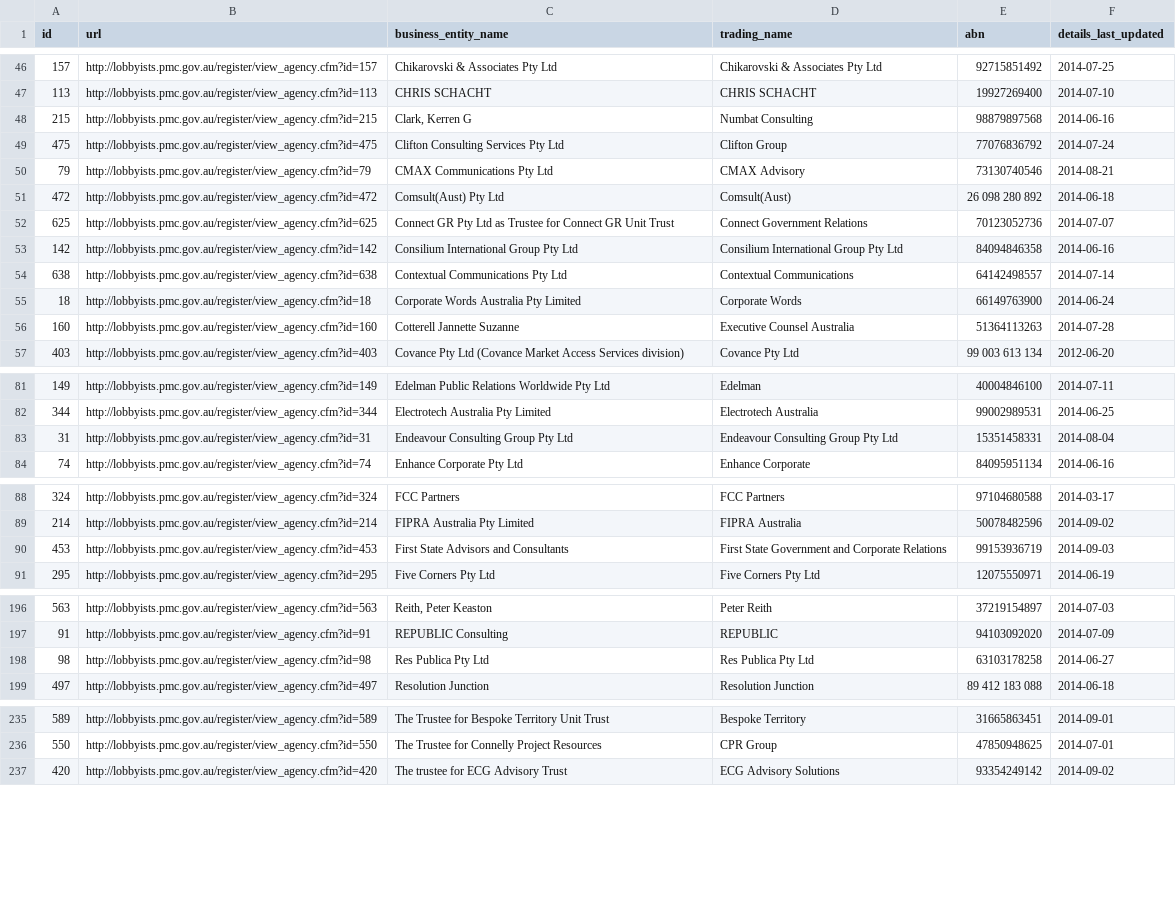
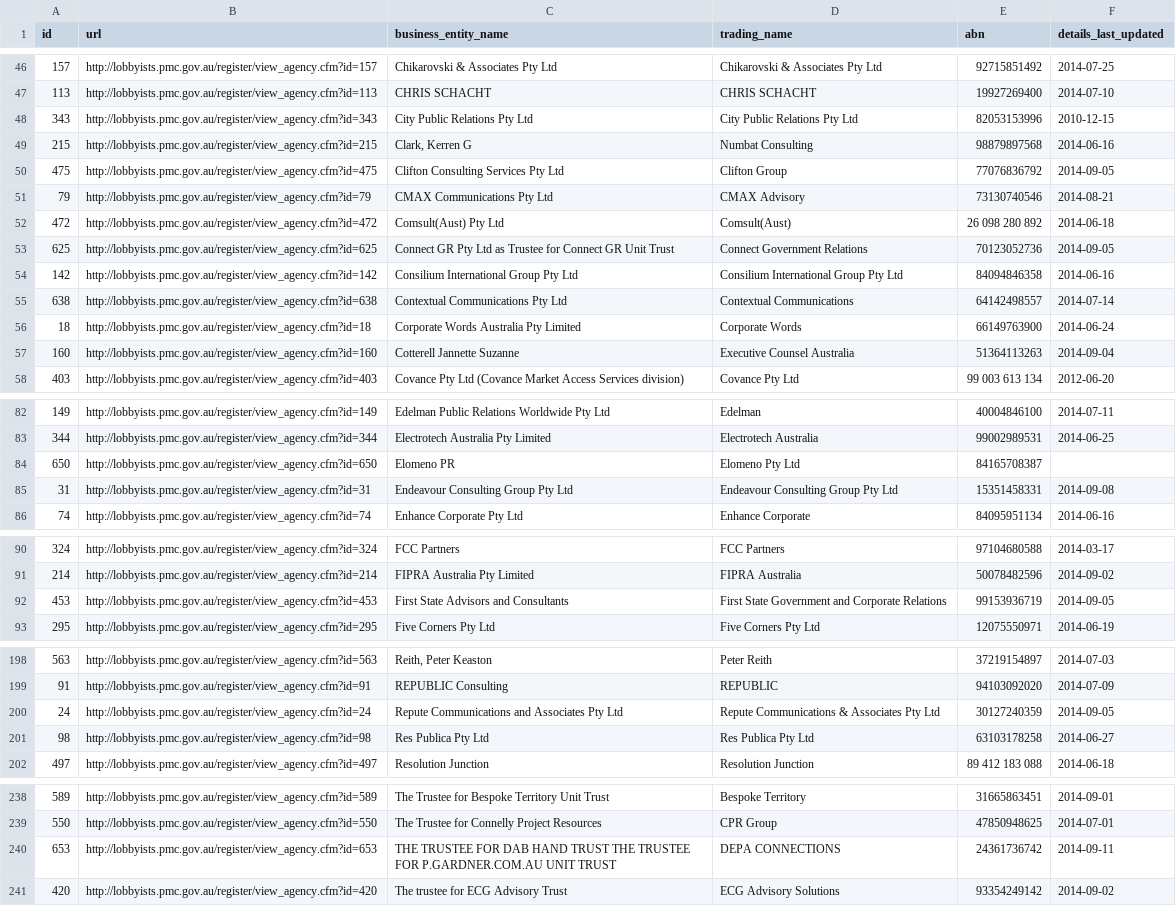
Before and after one commit to henare/australian_government_lobbyists_register, a CSV file: agencies.csv, drawn as a sheet; only a part is shown, gaps mark what is left out; the diff covers the shown part only.

```diff
--- a/agencies.csv
+++ b/agencies.csv
@@ -47,7 +47,8 @@ id,url,business_entity_name,trading_name,abn,details_last_updated
 113,http://lobbyists.pmc.gov.au/register/view_agency.cfm?id=113,CHRIS SCHACHT,CHRIS SCHACHT,19927269400,2014-07-10
+343,http://lobbyists.pmc.gov.au/register/view_agency.cfm?id=343,City Public Relations Pty Ltd,City Public Relations Pty Ltd,82053153996,2010-12-15
 215,http://lobbyists.pmc.gov.au/register/view_agency.cfm?id=215,"Clark, Kerren G",Numbat Consulting,98879897568,2014-06-16
-475,http://lobbyists.pmc.gov.au/register/view_agency.cfm?id=475,Clifton Consulting Services Pty Ltd,Clifton Group,77076836792,2014-07-24
+475,http://lobbyists.pmc.gov.au/register/view_agency.cfm?id=475,Clifton Consulting Services Pty Ltd,Clifton Group,77076836792,2014-09-05
 79,http://lobbyists.pmc.gov.au/register/view_agency.cfm?id=79,CMAX Communications Pty Ltd,CMAX Advisory,73130740546,2014-08-21
 472,http://lobbyists.pmc.gov.au/register/view_agency.cfm?id=472,Comsult(Aust) Pty Ltd,Comsult(Aust),26 098 280 892,2014-06-18
-625,http://lobbyists.pmc.gov.au/register/view_agency.cfm?id=625,Connect GR Pty Ltd as Trustee for Connect GR Unit Trust,Connect Government Relations,70123052736,2014-07-07
+625,http://lobbyists.pmc.gov.au/register/view_agency.cfm?id=625,Connect GR Pty Ltd as Trustee for Connect GR Unit Trust,Connect Government Relations,70123052736,2014-09-05
 142,http://lobbyists.pmc.gov.au/register/view_agency.cfm?id=142,Consilium International Group Pty Ltd,Consilium International Group Pty Ltd,84094846358,2014-06-16
@@ -55,3 +56,3 @@ id,url,business_entity_name,trading_name,abn,details_last_updated
 18,http://lobbyists.pmc.gov.au/register/view_agency.cfm?id=18,Corporate Words Australia Pty Limited,Corporate Words,66149763900,2014-06-24
-160,http://lobbyists.pmc.gov.au/register/view_agency.cfm?id=160,Cotterell Jannette Suzanne,Executive Counsel Australia,51364113263,2014-07-28
+160,http://lobbyists.pmc.gov.au/register/view_agency.cfm?id=160,Cotterell Jannette Suzanne,Executive Counsel Australia,51364113263,2014-09-04
 403,http://lobbyists.pmc.gov.au/register/view_agency.cfm?id=403,Covance Pty Ltd (Covance Market Access Services division),Covance Pty Ltd,99 003 613 134,2012-06-20
@@ -82,3 +83,4 @@ id,url,business_entity_name,trading_name,abn,details_last_updated
 344,http://lobbyists.pmc.gov.au/register/view_agency.cfm?id=344,Electrotech Australia Pty Limited,Electrotech Australia,99002989531,2014-06-25
-31,http://lobbyists.pmc.gov.au/register/view_agency.cfm?id=31,Endeavour Consulting Group Pty Ltd,Endeavour Consulting Group Pty Ltd,15351458331,2014-08-04
+650,http://lobbyists.pmc.gov.au/register/view_agency.cfm?id=650,Elomeno PR,Elomeno Pty Ltd,84165708387,""
+31,http://lobbyists.pmc.gov.au/register/view_agency.cfm?id=31,Endeavour Consulting Group Pty Ltd,Endeavour Consulting Group Pty Ltd,15351458331,2014-09-08
 74,http://lobbyists.pmc.gov.au/register/view_agency.cfm?id=74,Enhance Corporate Pty Ltd,Enhance Corporate,84095951134,2014-06-16
@@ -89,3 +91,3 @@ id,url,business_entity_name,trading_name,abn,details_last_updated
 214,http://lobbyists.pmc.gov.au/register/view_agency.cfm?id=214,FIPRA Australia Pty Limited,FIPRA Australia,50078482596,2014-09-02
-453,http://lobbyists.pmc.gov.au/register/view_agency.cfm?id=453,First State Advisors and Consultants ,First State Government and Corporate Relations ,99153936719,2014-09-03
+453,http://lobbyists.pmc.gov.au/register/view_agency.cfm?id=453,First State Advisors and Consultants ,First State Government and Corporate Relations ,99153936719,2014-09-05
 295,http://lobbyists.pmc.gov.au/register/view_agency.cfm?id=295,Five Corners Pty Ltd,Five Corners Pty Ltd,12075550971,2014-06-19
@@ -197,2 +199,3 @@ id,url,business_entity_name,trading_name,abn,details_last_updated
 91,http://lobbyists.pmc.gov.au/register/view_agency.cfm?id=91,REPUBLIC Consulting,REPUBLIC,94103092020,2014-07-09
+24,http://lobbyists.pmc.gov.au/register/view_agency.cfm?id=24,Repute Communications and Associates Pty Ltd,Repute Communications & Associates Pty Ltd,30127240359,2014-09-05
 98,http://lobbyists.pmc.gov.au/register/view_agency.cfm?id=98,Res Publica Pty Ltd,Res Publica Pty Ltd,63103178258,2014-06-27
@@ -236,2 +239,3 @@ id,url,business_entity_name,trading_name,abn,details_last_updated
 550,http://lobbyists.pmc.gov.au/register/view_agency.cfm?id=550,The Trustee for Connelly Project Resources,CPR Group,47850948625,2014-07-01
+653,http://lobbyists.pmc.gov.au/register/view_agency.cfm?id=653,THE TRUSTEE FOR DAB HAND TRUST  THE TRUSTEE FOR P.GARDNER.COM.AU UNIT TRUST,DEPA CONNECTIONS,24361736742,2014-09-11
 420,http://lobbyists.pmc.gov.au/register/view_agency.cfm?id=420,The trustee for ECG Advisory Trust,ECG Advisory Solutions,93354249142,2014-09-02
```
Also changed, not shown: 10 edited cells elsewhere in this file, clients.csv, lobbyists.csv, 1 other file.
